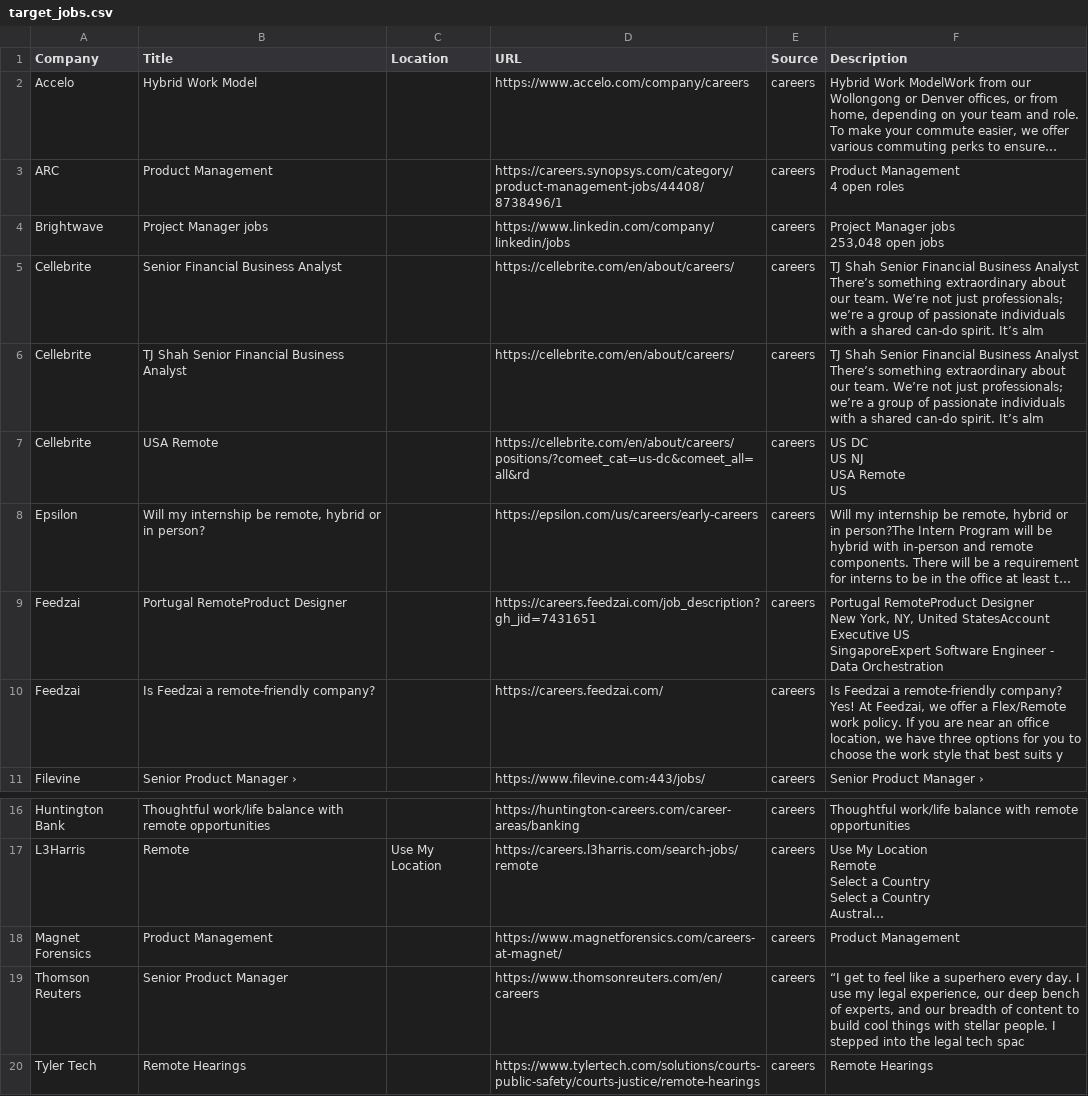
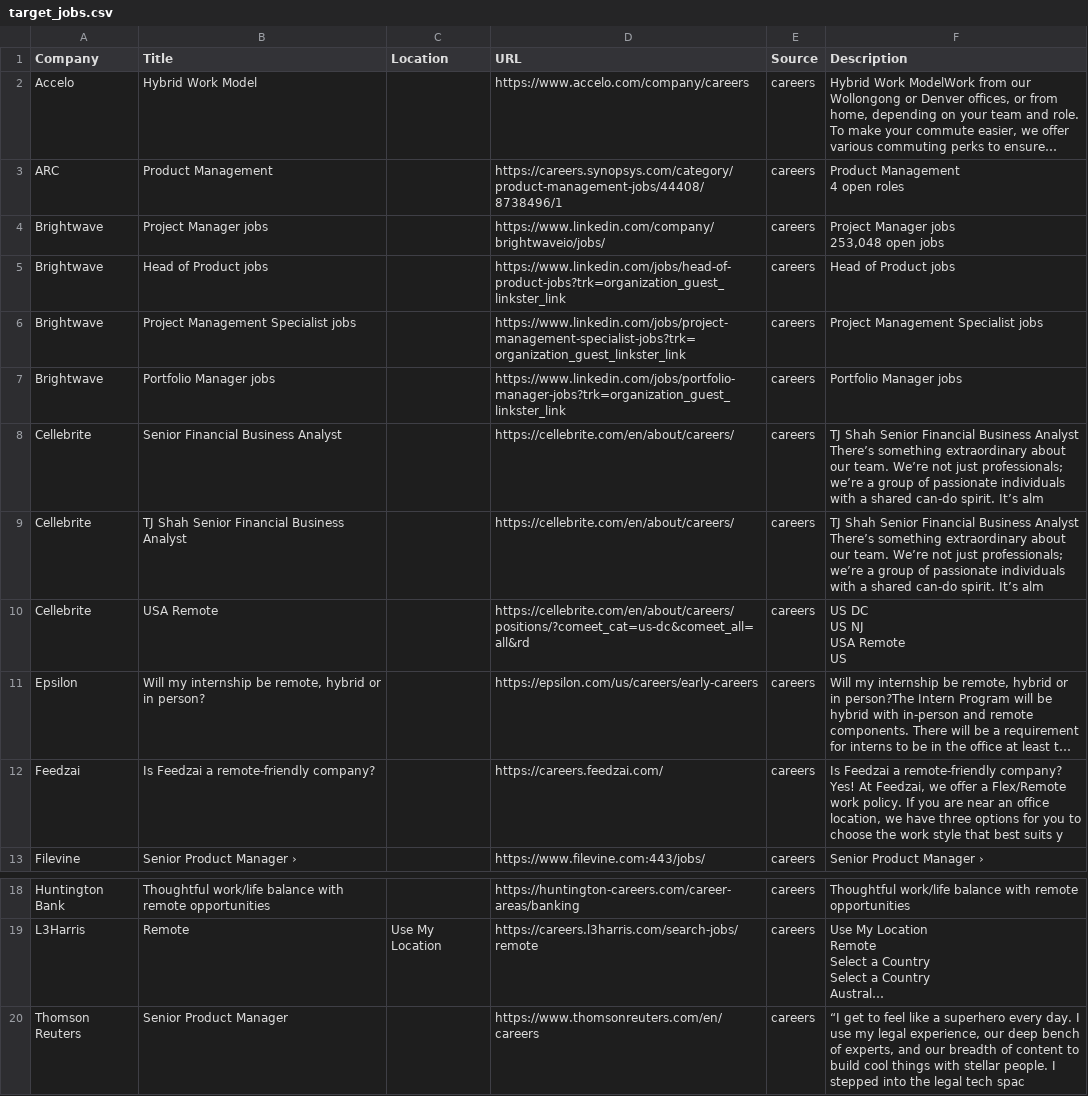
Before and after one commit to starstead/job-scraper, a CSV file: results/target_jobs.csv, drawn as a sheet; only a part is shown, gaps mark what is left out; the shorter side is filled out with more unchanged rows; long unchanged cells end in …; removed rows and columns are numbered as before the commit, all else as after; ↵ is a line break in a cell; the diff names each change by its address in the sheet, - before the commit and + after, or states it on an @@ line.

```diff
--- a/results/target_jobs.csv
+++ b/results/target_jobs.csv
-D4 (URL): https://www.linkedin.com/company/linkedin/jobs
+D4 (URL): https://www.linkedin.com/company/brightwaveio/jobs/
+row 5: Brightwave | Head of Product jobs |  | https://www.linkedin.com/jobs/head-of-product-jobs?trk=organization_guest_linkster_link | careers | Head of Product jobs
+row 6: Brightwave | Project Management Specialist jobs |  | https://www.linkedin.com/jobs/project-management-specialist-jobs?trk=organization_guest_linkster_link | careers | Project Management Specialist jobs
+row 7: Brightwave | Portfolio Manager jobs |  | https://www.linkedin.com/jobs/portfolio-manager-jobs?trk=organization_guest_linkster_link | careers | Portfolio Manager jobs
-row 9: Feedzai | Portugal RemoteProduct Designer |  | https://careers.feedzai.com/job_description?gh_jid=7431651 | careers | Portugal RemoteProduct Designer ↵ New York, NY, United StatesAccount Executive US ↵ SingaporeExpert Software Engineer - Data Orchestration
-row 18: Magnet Forensics | Product Management |  | https://www.magnetforensics.com/careers-at-magnet/ | careers | Product Management
```
Also changed, not shown: 1 other file.
